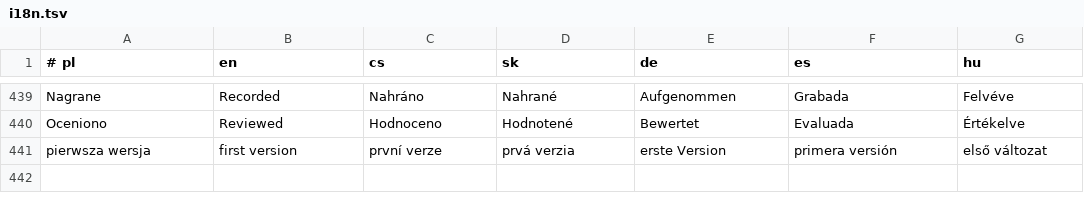
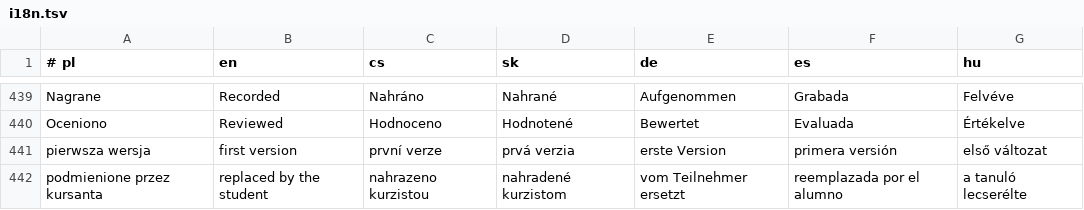
Before and after one commit to mowaiemocje-create/nativeapp, a TSV file: app/src/main/assets/i18n.tsv, drawn as a sheet; only a part is shown, gaps mark what is left out.

```diff
--- a/app/src/main/assets/i18n.tsv
+++ b/app/src/main/assets/i18n.tsv
@@ -441 +441,2 @@ Oceniono	Reviewed	Hodnoceno	Hodnotené	Bewertet	Evaluada	Értékelve
 pierwsza wersja	first version	první verze	prvá verzia	erste Version	primera versión	első változat
+podmienione przez kursanta	replaced by the student	nahrazeno kurzistou	nahradené kurzistom	vom Teilnehmer ersetzt	reemplazada por el alumno	a tanuló lecserélte
```
Also changed, not shown: 1 other file.
